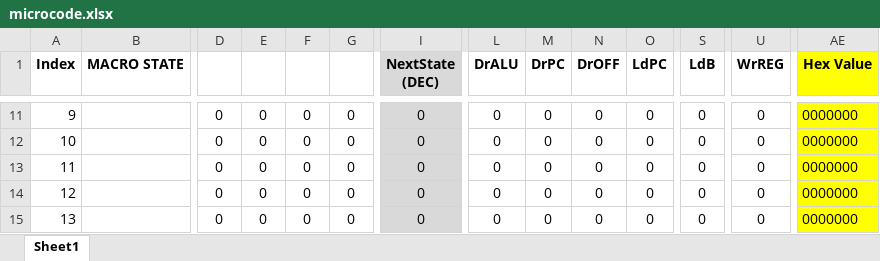
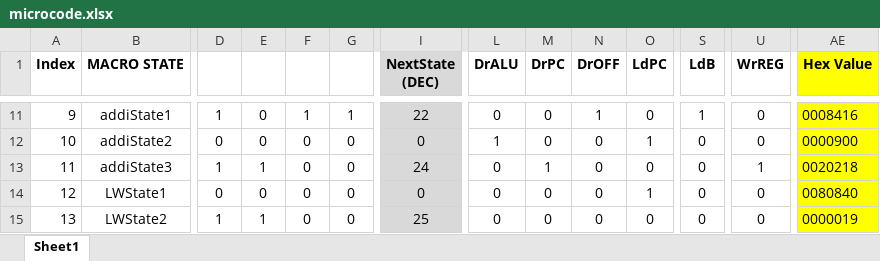
Before and after one commit to Fried-man-Education/CS_2200, an Excel workbook: Project 1/microcode/microcode.xlsx, sheet Sheet1, drawn as a sheet; only a part is shown, gaps mark what is left out; values as stored, in another font and other column widths than the file's, no borders; conditional formats not drawn; the diff covers the shown part only; the diff names each change by its address in the sheet, - before the commit and + after, or states it on an @@ line.

```diff
--- a/Project 1/microcode/microcode.xlsx (sheet Sheet1)
+++ b/Project 1/microcode/microcode.xlsx (sheet Sheet1)
-B11 (MACRO STATE): (empty)
+B11 (MACRO STATE): addiState1
-D11: 0
+D11: 1
-F11: 0
+F11: 1
-G11: 0
+G11: 1
-I11 (NextState (DEC)): 0
+I11 (NextState (DEC)): 22
-N11 (DrOFF): 0
+N11 (DrOFF): 1
-S11 (LdB): 0
+S11 (LdB): 1
-AE11 (Hex Value): 0000000
+AE11 (Hex Value): 0008416
-B12 (MACRO STATE): (empty)
+B12 (MACRO STATE): addiState2
-L12 (DrALU): 0
+L12 (DrALU): 1
-O12 (LdPC): 0
+O12 (LdPC): 1
-AE12 (Hex Value): 0000000
+AE12 (Hex Value): 0000900
-B13 (MACRO STATE): (empty)
+B13 (MACRO STATE): addiState3
-D13: 0
+D13: 1
-E13: 0
+E13: 1
-I13 (NextState (DEC)): 0
+I13 (NextState (DEC)): 24
-M13 (DrPC): 0
+M13 (DrPC): 1
-U13 (WrREG): 0
+U13 (WrREG): 1
-AE13 (Hex Value): 0000000
+AE13 (Hex Value): 0020218
-B14 (MACRO STATE): (empty)
+B14 (MACRO STATE): LWState1
-O14 (LdPC): 0
+O14 (LdPC): 1
-AE14 (Hex Value): 0000000
+AE14 (Hex Value): 0080840
-B15 (MACRO STATE): (empty)
+B15 (MACRO STATE): LWState2
-D15: 0
+D15: 1
-E15: 0
+E15: 1
-I15 (NextState (DEC)): 0
+I15 (NextState (DEC)): 25
-AE15 (Hex Value): 0000000
+AE15 (Hex Value): 0000019
```
Also changed, not shown: 11 added rows, 11 removed rows, 162 edited cells and cell formats elsewhere in this sheet.
